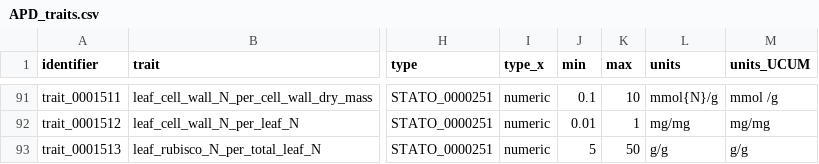
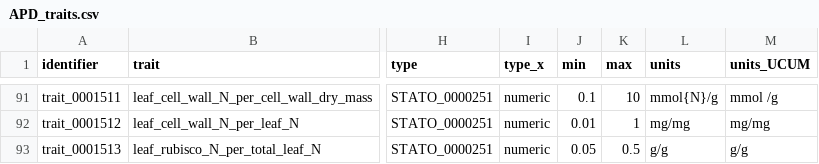
Before and after one commit to traitecoevo/APD, a CSV file: data/APD_traits.csv, drawn as a sheet; only a part is shown, gaps mark what is left out; the diff covers the shown part only; the diff names each change by its address in the sheet, - before the commit and + after, or states it on an @@ line.

```diff
--- a/data/APD_traits.csv
+++ b/data/APD_traits.csv
-J93 (min): 5
+J93 (min): 0.05
-K93 (max): 50
+K93 (max): 0.5
```
Also changed, not shown: 1 added row and 16 edited cells elsewhere in this file, data/APD_categorical_values.csv, data/published_classes.csv.
